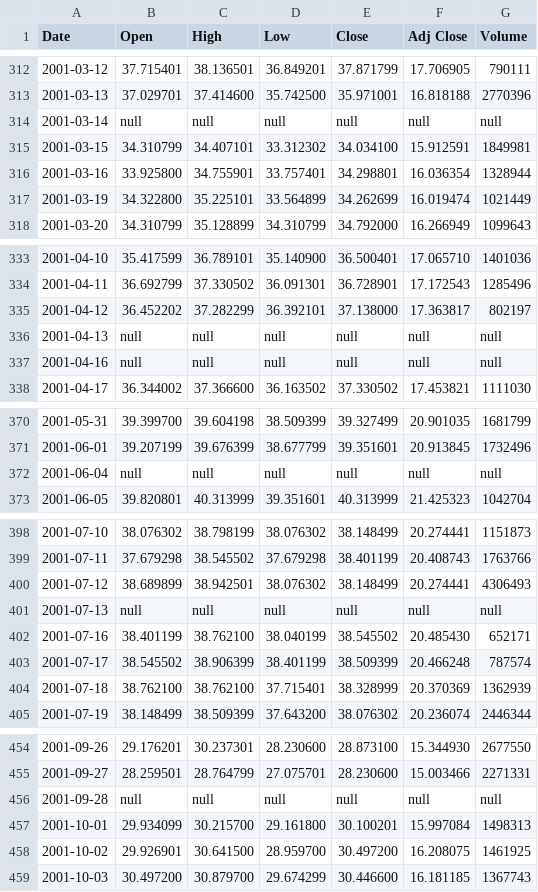
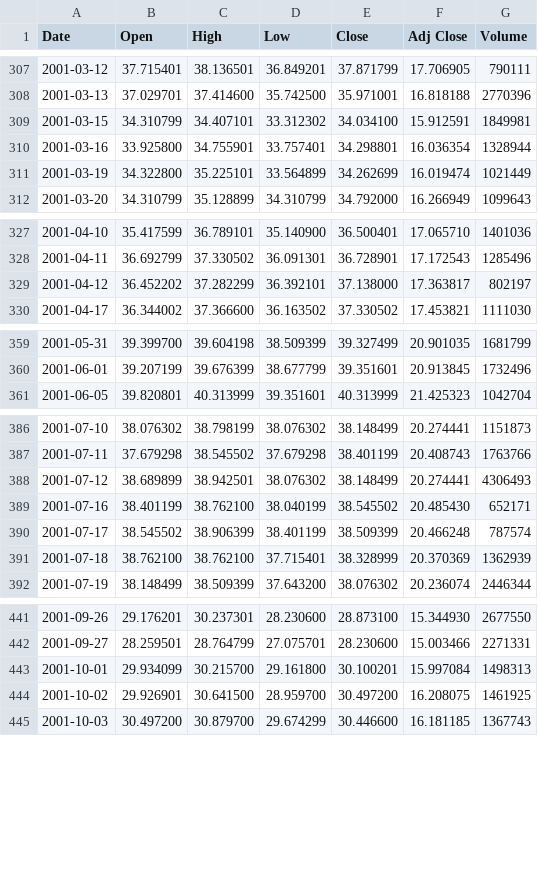
Before and after one commit to ackermannQ/Data_science, a CSV file: Bourse_peugeot/Peugeot.csv, drawn as a sheet; only a part is shown, gaps mark what is left out; the diff covers the shown part only.

```diff
--- a/Bourse_peugeot/Peugeot.csv
+++ b/Bourse_peugeot/Peugeot.csv
@@ -313,3 +308,2 @@ Date,Open,High,Low,Close,Adj Close,Volume
 2001-03-13,37.029701,37.414600,35.742500,35.971001,16.818188,2770396
-2001-03-14,null,null,null,null,null,null
 2001-03-15,34.310799,34.407101,33.312302,34.034100,15.912591,1849981
@@ -335,4 +329,2 @@ Date,Open,High,Low,Close,Adj Close,Volume
 2001-04-12,36.452202,37.282299,36.392101,37.138000,17.363817,802197
-2001-04-13,null,null,null,null,null,null
-2001-04-16,null,null,null,null,null,null
 2001-04-17,36.344002,37.366600,36.163502,37.330502,17.453821,1111030
@@ -371,3 +360,2 @@ Date,Open,High,Low,Close,Adj Close,Volume
 2001-06-01,39.207199,39.676399,38.677799,39.351601,20.913845,1732496
-2001-06-04,null,null,null,null,null,null
 2001-06-05,39.820801,40.313999,39.351601,40.313999,21.425323,1042704
@@ -400,3 +388,2 @@ Date,Open,High,Low,Close,Adj Close,Volume
 2001-07-12,38.689899,38.942501,38.076302,38.148499,20.274441,4306493
-2001-07-13,null,null,null,null,null,null
 2001-07-16,38.401199,38.762100,38.040199,38.545502,20.485430,652171
@@ -455,3 +442,2 @@ Date,Open,High,Low,Close,Adj Close,Volume
 2001-09-27,28.259501,28.764799,27.075701,28.230600,15.003466,2271331
-2001-09-28,null,null,null,null,null,null
 2001-10-01,29.934099,30.215700,29.161800,30.100201,15.997084,1498313
```
Also changed, not shown: 10 removed rows elsewhere in this file, 2 other files.
